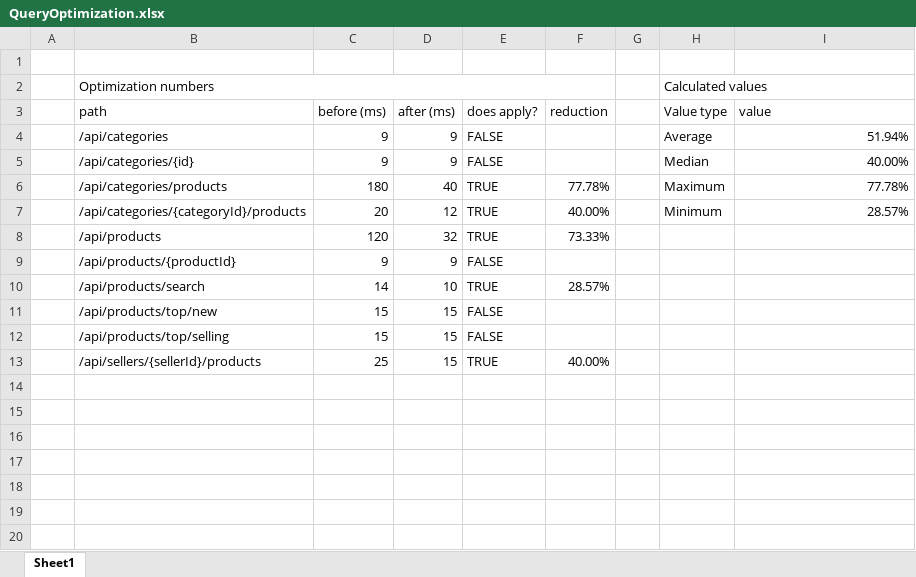
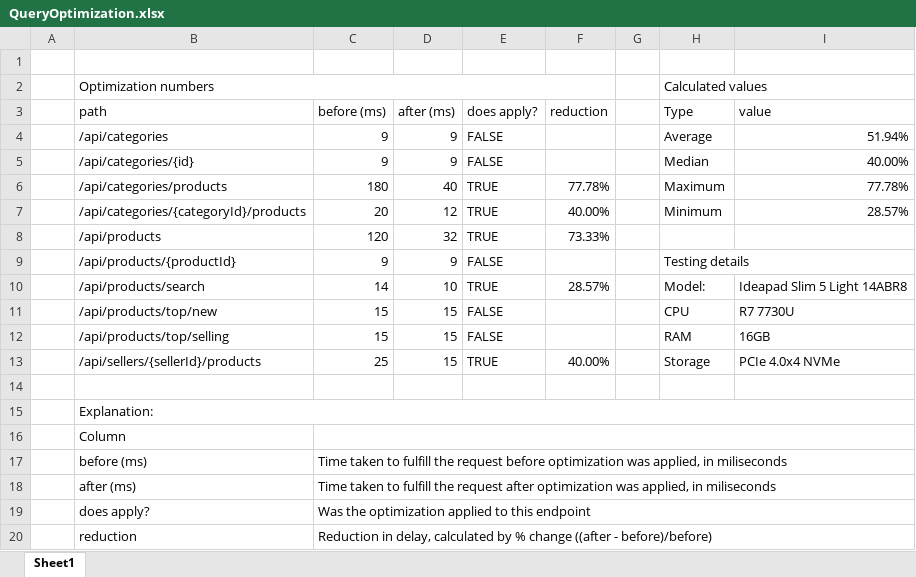
Before and after one commit to SilencedFrost/ASM-Java5, an Excel workbook: documents/QueryOptimization.xlsx, sheet Sheet1, drawn as a sheet; values as stored, in another font and other column widths than the file's, no cell formats; charts and pictures not drawn; the diff names each change by its address in the sheet, - before the commit and + after, or states it on an @@ line.

Commit message:
doc: added visualization and clearer table formatting, documentation of the test environment

```diff
--- a/documents/QueryOptimization.xlsx (sheet Sheet1)
+++ b/documents/QueryOptimization.xlsx (sheet Sheet1)
-H3: Value type
+H3: Type
-H9 (Type): (empty)
+H9 (Type): Testing details
+H9:I9 merged
-H10 (Type): (empty)
+H10 (Type): Model:
-I10 (value): (empty)
+I10 (value): Ideapad Slim 5 Light 14ABR8
-H11 (Type): (empty)
+H11 (Type): CPU
-I11 (value): (empty)
+I11 (value): R7 7730U
-H12 (Type): (empty)
+H12 (Type): RAM
-I12 (value): (empty)
+I12 (value): 16GB
-H13 (Type): (empty)
+H13 (Type): Storage
-I13 (value): (empty)
+I13 (value): PCIe 4.0x4 NVMe
+row 14: (empty)
+row 15:  | Explanation:
+row 16:  | Column
+row 17:  | before (ms) | Time taken to fulfill the request before optimization was applied, in miliseconds
+row 18:  | after (ms) | Time taken to fulfill the request after optimization was applied, in miliseconds
+row 19:  | does apply? | Was the optimization applied to this endpoint
+row 20:  | reduction | Reduction in delay, calculated by % change ((after - before)/before)
```
Also changed, not shown: cell formats, charts or pictures, 1 other file.
